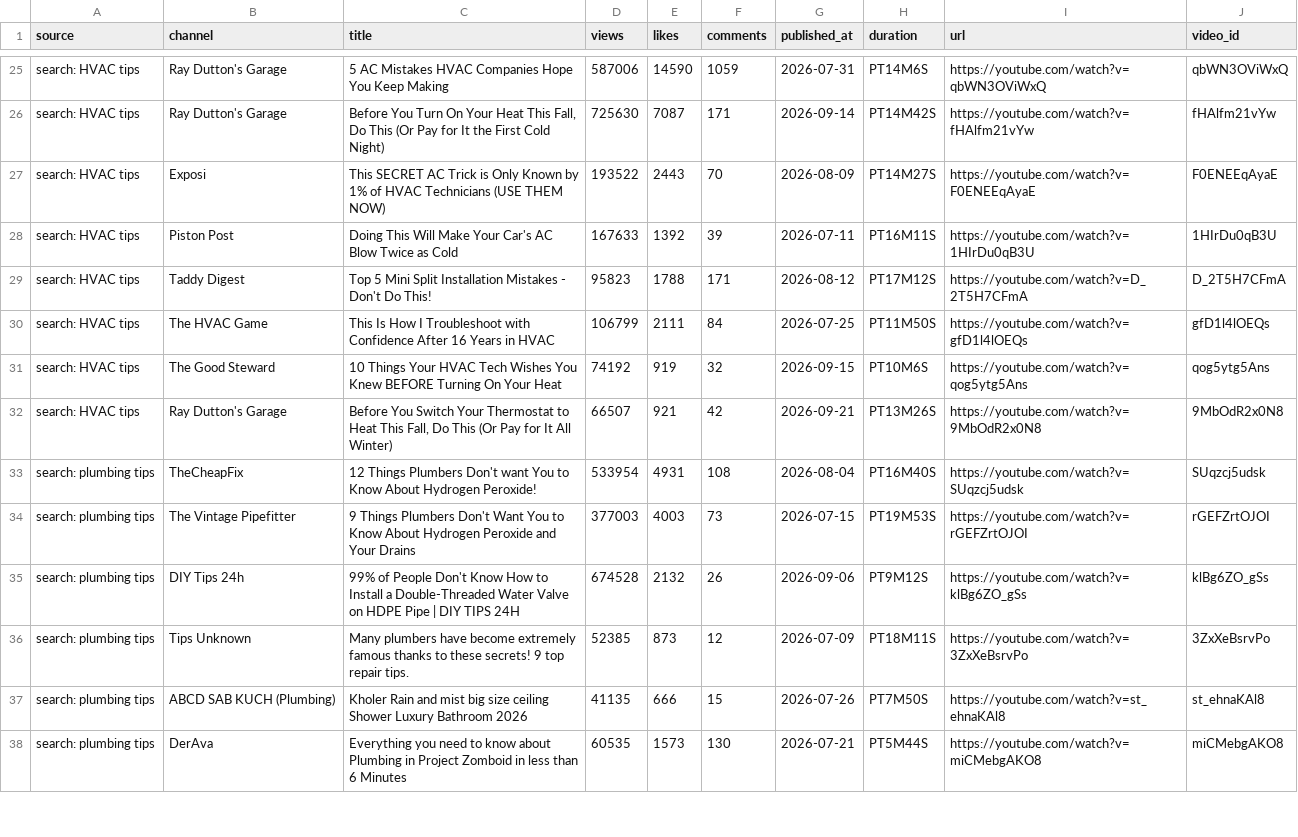
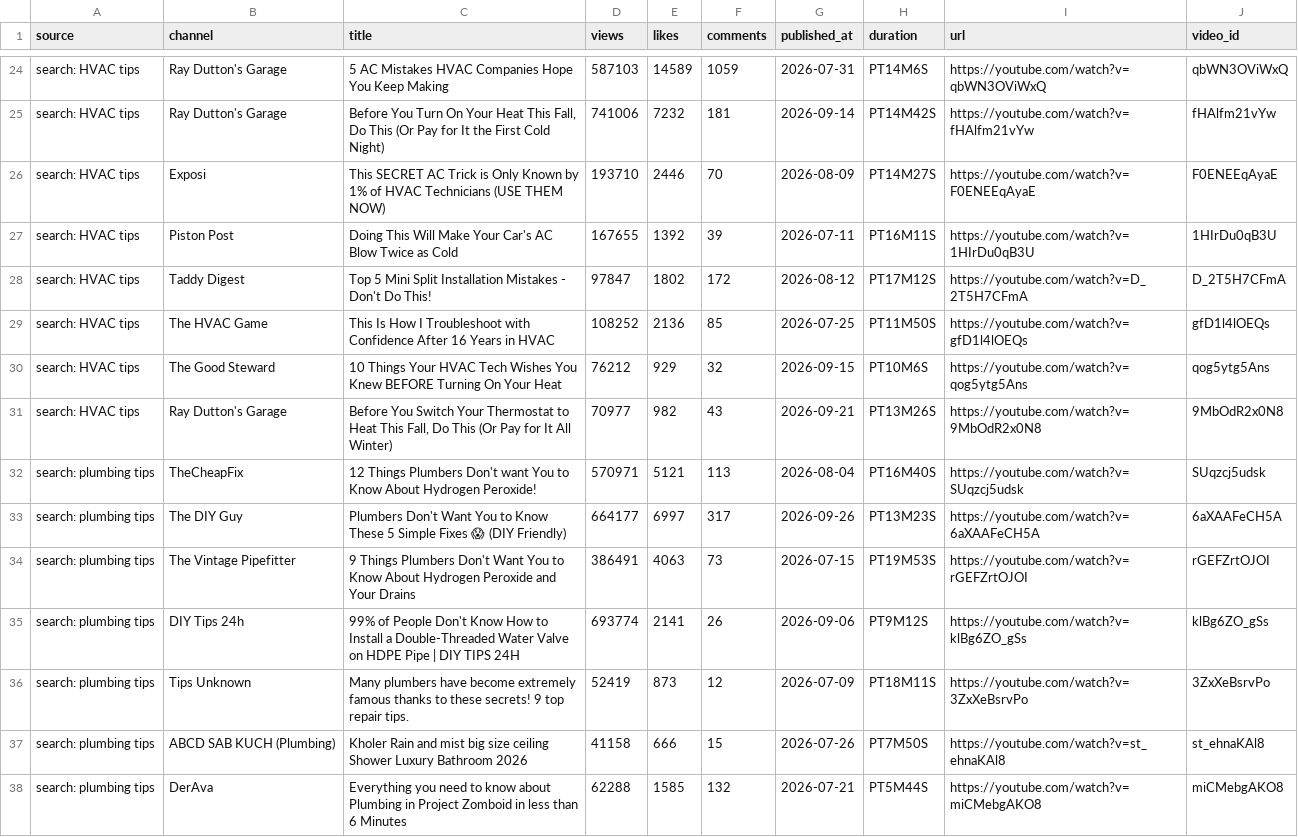
Before and after one commit to gabrielmanak-cpu/YouTube_Dashboard, a CSV file: youtube_data.csv, drawn as a sheet; only a part is shown, gaps mark what is left out; addresses are those after the commit; the diff covers the shown part only; the diff names each change by its address in the sheet, - before the commit and + after, or states it on an @@ line.

```diff
--- a/youtube_data.csv
+++ b/youtube_data.csv
-D24 (views): 587006
+D24 (views): 587103
-E24 (likes): 14590
+E24 (likes): 14589
-D25 (views): 725630
+D25 (views): 741006
-E25 (likes): 7087
+E25 (likes): 7232
-F25 (comments): 171
+F25 (comments): 181
-D26 (views): 193522
+D26 (views): 193710
-E26 (likes): 2443
+E26 (likes): 2446
-D27 (views): 167633
+D27 (views): 167655
-D28 (views): 95823
+D28 (views): 97847
-E28 (likes): 1788
+E28 (likes): 1802
-F28 (comments): 171
+F28 (comments): 172
-D29 (views): 106799
+D29 (views): 108252
-E29 (likes): 2111
+E29 (likes): 2136
-F29 (comments): 84
+F29 (comments): 85
-D30 (views): 74192
+D30 (views): 76212
-E30 (likes): 919
+E30 (likes): 929
-D31 (views): 66507
+D31 (views): 70977
-E31 (likes): 921
+E31 (likes): 982
-F31 (comments): 42
+F31 (comments): 43
-D32 (views): 533954
+D32 (views): 570971
-E32 (likes): 4931
+E32 (likes): 5121
-F32 (comments): 108
+F32 (comments): 113
+row 33: search: plumbing tips | The DIY Guy | Plumbers Don't Want You to Know These 5 Simple Fixes 😱 (DIY Friendly) | 664177 | 6997 | 317 | 2026-09-26 | PT13M23S | https://youtube.com/watch?v=6aXAAFeCH5A | 6aXAAFeCH5A
-D34 (views): 377003
+D34 (views): 386491
-E34 (likes): 4003
+E34 (likes): 4063
-D35 (views): 674528
+D35 (views): 693774
-E35 (likes): 2132
+E35 (likes): 2141
-D36 (views): 52385
+D36 (views): 52419
-D37 (views): 41135
+D37 (views): 41158
-D38 (views): 60535
+D38 (views): 62288
-E38 (likes): 1573
+E38 (likes): 1585
-F38 (comments): 130
+F38 (comments): 132
```
Also changed, not shown: 2 added rows, 4 removed rows and 84 edited cells elsewhere in this file, 2 other files.
